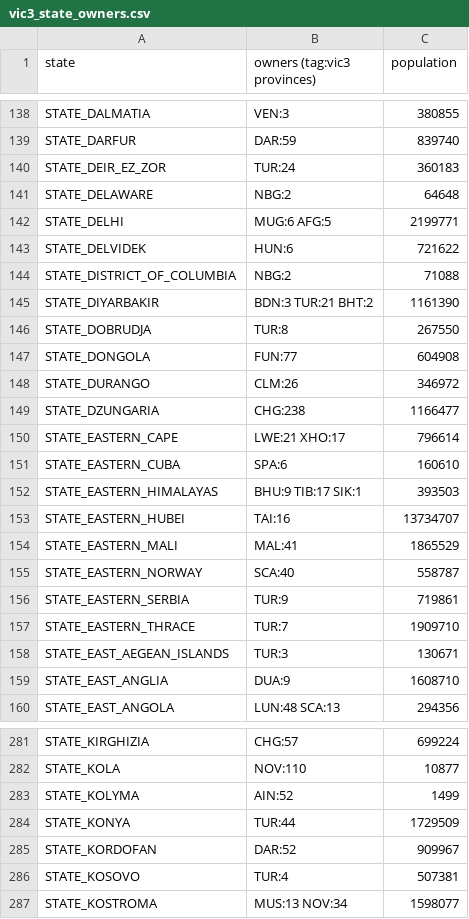
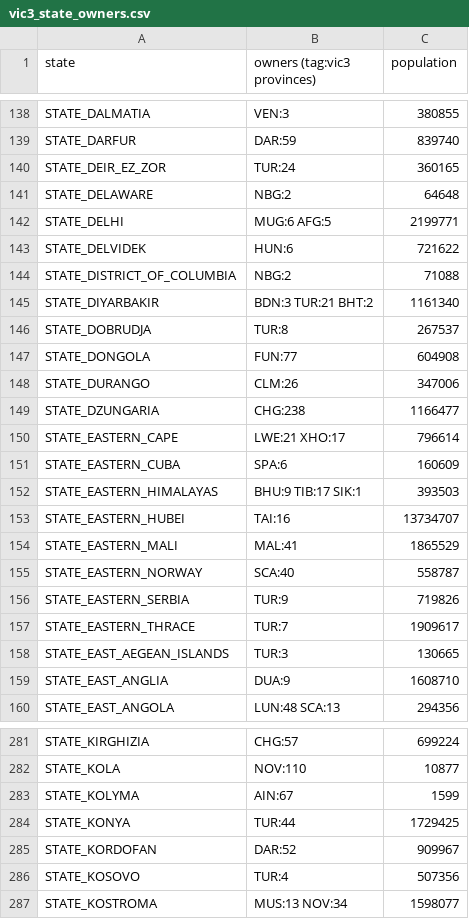
Before and after one commit to hecantgetmehere5-debug/Divergences-of-Darkness-VIC3, a CSV file: start_data/vic3_state_owners.csv, drawn as a sheet; only a part is shown, gaps mark what is left out; the diff covers the shown part only.

```diff
--- a/start_data/vic3_state_owners.csv
+++ b/start_data/vic3_state_owners.csv
@@ -139,3 +139,3 @@ STATE_DALMATIA,VEN:3,380855
 STATE_DARFUR,DAR:59,839740
-STATE_DEIR_EZ_ZOR,TUR:24,360183
+STATE_DEIR_EZ_ZOR,TUR:24,360165
 STATE_DELAWARE,NBG:2,64648
@@ -144,9 +144,9 @@ STATE_DELVIDEK,HUN:6,721622
 STATE_DISTRICT_OF_COLUMBIA,NBG:2,71088
-STATE_DIYARBAKIR,BDN:3 TUR:21 BHT:2,1161390
-STATE_DOBRUDJA,TUR:8,267550
+STATE_DIYARBAKIR,BDN:3 TUR:21 BHT:2,1161340
+STATE_DOBRUDJA,TUR:8,267537
 STATE_DONGOLA,FUN:77,604908
-STATE_DURANGO,CLM:26,346972
+STATE_DURANGO,CLM:26,347006
 STATE_DZUNGARIA,CHG:238,1166477
 STATE_EASTERN_CAPE,LWE:21 XHO:17,796614
-STATE_EASTERN_CUBA,SPA:6,160610
+STATE_EASTERN_CUBA,SPA:6,160609
 STATE_EASTERN_HIMALAYAS,BHU:9 TIB:17 SIK:1,393503
@@ -155,5 +155,5 @@ STATE_EASTERN_MALI,MAL:41,1865529
 STATE_EASTERN_NORWAY,SCA:40,558787
-STATE_EASTERN_SERBIA,TUR:9,719861
-STATE_EASTERN_THRACE,TUR:7,1909710
-STATE_EAST_AEGEAN_ISLANDS,TUR:3,130671
+STATE_EASTERN_SERBIA,TUR:9,719826
+STATE_EASTERN_THRACE,TUR:7,1909617
+STATE_EAST_AEGEAN_ISLANDS,TUR:3,130665
 STATE_EAST_ANGLIA,DUA:9,1608710
@@ -282,6 +282,6 @@ STATE_KIRGHIZIA,CHG:57,699224
 STATE_KOLA,NOV:110,10877
-STATE_KOLYMA,AIN:52,1499
-STATE_KONYA,TUR:44,1729509
+STATE_KOLYMA,AIN:67,1599
+STATE_KONYA,TUR:44,1729425
 STATE_KORDOFAN,DAR:52,909967
-STATE_KOSOVO,TUR:4,507381
+STATE_KOSOVO,TUR:4,507356
 STATE_KOSTROMA,MUS:13 NOV:34,1598077
```
Also changed, not shown: 135 edited cells elsewhere in this file, 23 other files.
